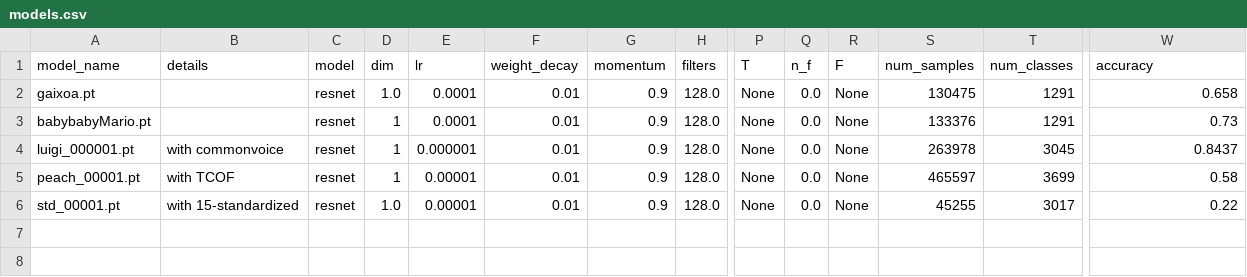
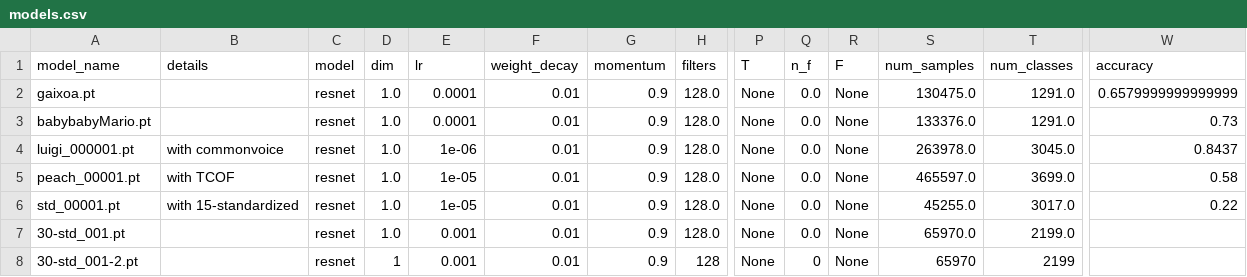
Before and after one commit to profenpoche/voicemap, a CSV file: logs/models.csv, drawn as a sheet; only a part is shown, gaps mark what is left out; rows hold the shown columns only; the diff names each change by its address in the sheet, - before the commit and + after, or states it on an @@ line.

Commit message:
Add models csv, first optuna tests

```diff
--- a/logs/models.csv
+++ b/logs/models.csv
-S2 (num_samples): 130475
+S2 (num_samples): 130475.0
-T2:T3 (num_classes): 1291
+T2:T3 (num_classes): 1291.0
-W2 (accuracy): 0.658
+W2 (accuracy): 0.6579999999999999
-D3:D5 (dim): 1
+D3:D5 (dim): 1.0
-S3 (num_samples): 133376
+S3 (num_samples): 133376.0
-E4 (lr): 0.000001
+E4 (lr): 1e-06
-S4 (num_samples): 263978
+S4 (num_samples): 263978.0
-T4 (num_classes): 3045
+T4 (num_classes): 3045.0
-E5:E6 (lr): 0.00001
+E5:E6 (lr): 1e-05
-S5 (num_samples): 465597
+S5 (num_samples): 465597.0
-T5 (num_classes): 3699
+T5 (num_classes): 3699.0
-S6 (num_samples): 45255
+S6 (num_samples): 45255.0
-T6 (num_classes): 3017
+T6 (num_classes): 3017.0
+row 7: 30-std_001.pt |  | resnet | 1.0 | 0.001 | 0.01 | 0.9 | 128.0 | None | 0.0 | None | 65970.0 | 2199.0
+row 8: 30-std_001-2.pt |  | resnet | 1 | 0.001 | 0.01 | 0.9 | 128 | None | 0 | None | 65970 | 2199
```
Also changed, not shown: 52 other files.
